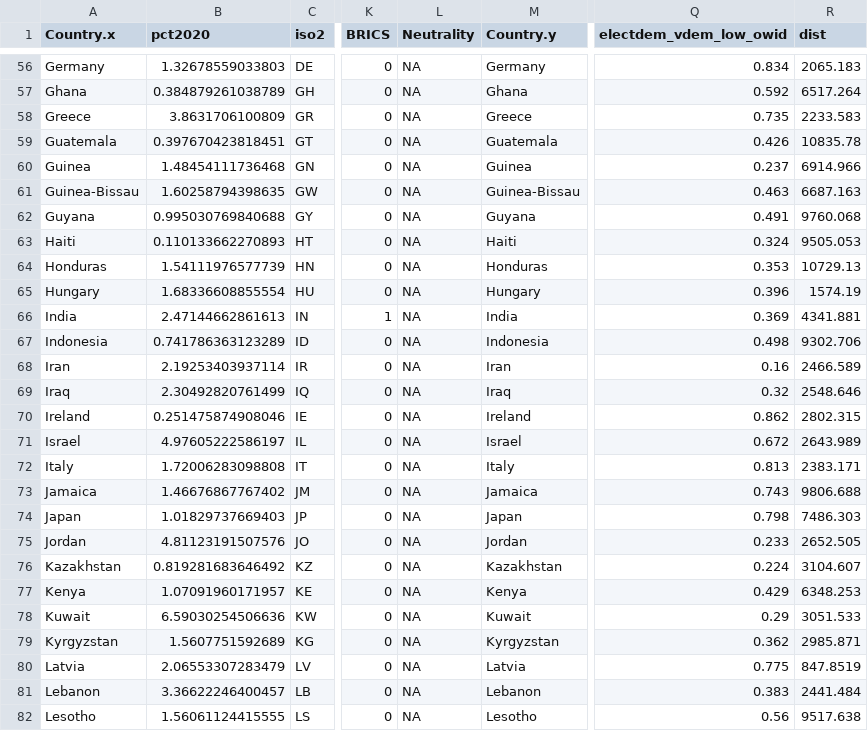
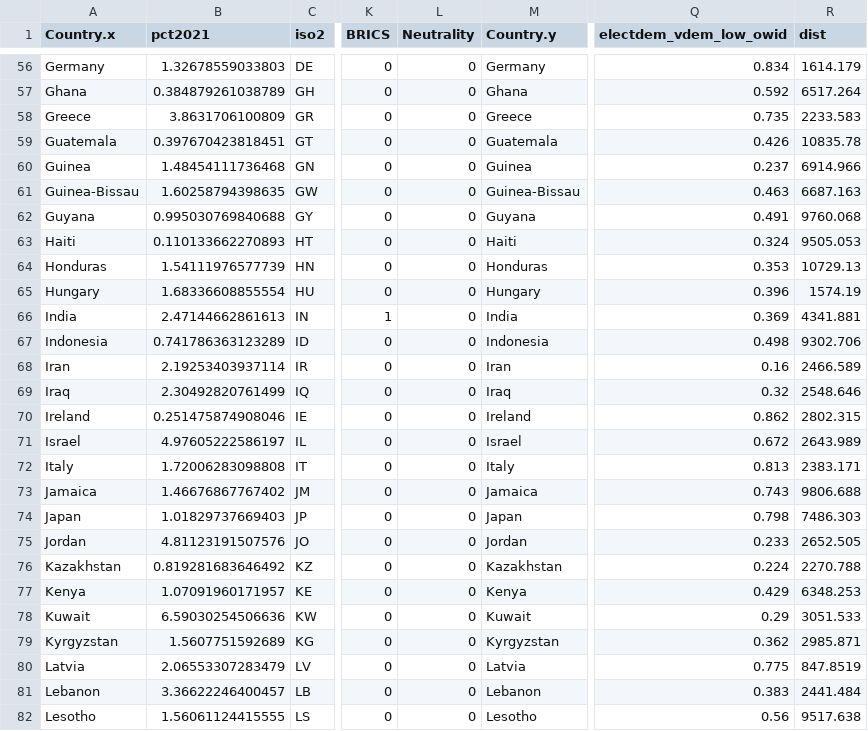
Before and after one commit to therealLucasPaul/MacrometricsProject_2023, a CSV file: 02_Raw_Data/completedata.csv, drawn as a sheet; only a part is shown, gaps mark what is left out; the diff covers the shown part only; the diff names each change by its address in the sheet, - before the commit and + after, or states it on an @@ line.

```diff
--- a/02_Raw_Data/completedata.csv
+++ b/02_Raw_Data/completedata.csv
-B1: pct2020
+B1: pct2021
-L56:L82 (Neutrality): NA
+L56:L82 (Neutrality): 0
-R56 (dist): 2065.183
+R56 (dist): 1614.179
-R76 (dist): 3104.607
+R76 (dist): 2270.788
```
Also changed, not shown: 161 edited cells elsewhere in this file, 2 other files.
